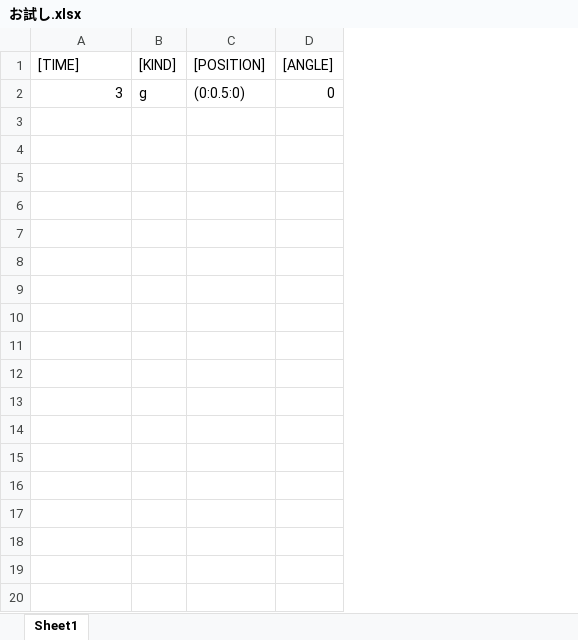
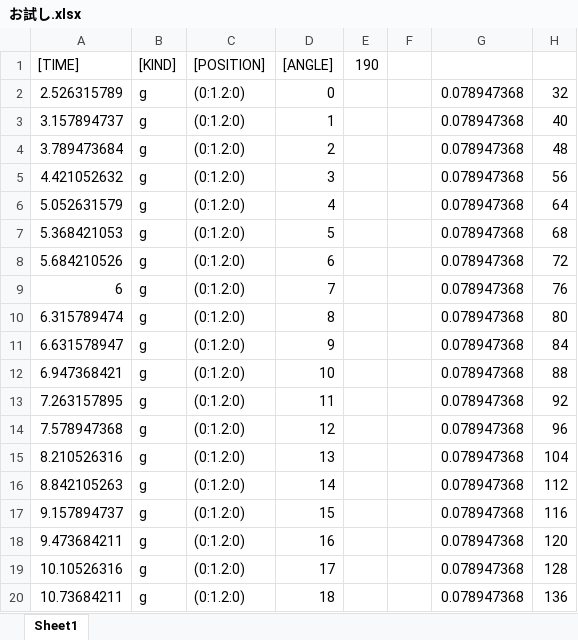
Before and after one commit to mumiroMurorin/Graduation, an Excel workbook: Assets/CSV/お試し.xlsx, sheet Sheet1, drawn as a sheet; only a part is shown; values as stored, in another font and other column widths than the file's, no borders; the diff covers the shown part only; the diff names each change by its address in the sheet, - before the commit and + after, or states it on an @@ line.

```diff
--- a/Assets/CSV/お試し.xlsx (sheet Sheet1)
+++ b/Assets/CSV/お試し.xlsx (sheet Sheet1)
+column E (190), empty
+column F, empty
+column G, row 2: 0.078947368
+column H, row 2: 32
-A2 ([TIME]): 3
+A2 ([TIME]): 2.526315789
-C2 ([POSITION]): (0:0.5:0)
+C2 ([POSITION]): (0:1.2:0)
+row 3: 3.157894737 | g | (0:1.2:0) | 1 |  |  | 0.078947368 | 40
+row 4: 3.789473684 | g | (0:1.2:0) | 2 |  |  | 0.078947368 | 48
+row 5: 4.421052632 | g | (0:1.2:0) | 3 |  |  | 0.078947368 | 56
+row 6: 5.052631579 | g | (0:1.2:0) | 4 |  |  | 0.078947368 | 64
+row 7: 5.368421053 | g | (0:1.2:0) | 5 |  |  | 0.078947368 | 68
+row 8: 5.684210526 | g | (0:1.2:0) | 6 |  |  | 0.078947368 | 72
+row 9: 6 | g | (0:1.2:0) | 7 |  |  | 0.078947368 | 76
+row 10: 6.315789474 | g | (0:1.2:0) | 8 |  |  | 0.078947368 | 80
+row 11: 6.631578947 | g | (0:1.2:0) | 9 |  |  | 0.078947368 | 84
+row 12: 6.947368421 | g | (0:1.2:0) | 10 |  |  | 0.078947368 | 88
+row 13: 7.263157895 | g | (0:1.2:0) | 11 |  |  | 0.078947368 | 92
+row 14: 7.578947368 | g | (0:1.2:0) | 12 |  |  | 0.078947368 | 96
+row 15: 8.210526316 | g | (0:1.2:0) | 13 |  |  | 0.078947368 | 104
+row 16: 8.842105263 | g | (0:1.2:0) | 14 |  |  | 0.078947368 | 112
+row 17: 9.157894737 | g | (0:1.2:0) | 15 |  |  | 0.078947368 | 116
+row 18: 9.473684211 | g | (0:1.2:0) | 16 |  |  | 0.078947368 | 120
+row 19: 10.10526316 | g | (0:1.2:0) | 17 |  |  | 0.078947368 | 128
+row 20: 10.73684211 | g | (0:1.2:0) | 18 |  |  | 0.078947368 | 136
```
Also changed, not shown: 60 added rows elsewhere in this sheet, 13 other files.
